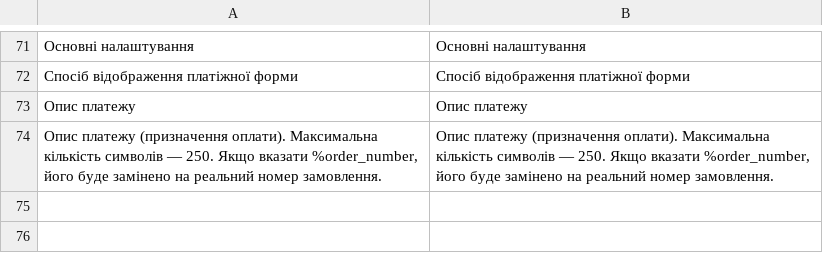
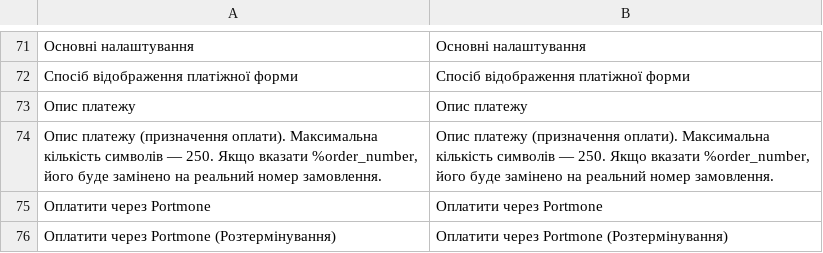
Before and after one commit to Portmone/Magento, a CSV file: 3.3.0/app/code/PortmonePayment/Portmone/i18n/uk_UA.csv, drawn as a sheet; only a part is shown, gaps mark what is left out; the diff names each change by its address in the sheet, - before the commit and + after, or states it on an @@ line.

Commit message:
SD-20307: додав кнопки для переходу на сторінку оплати портмоне

```diff
--- a/3.3.0/app/code/PortmonePayment/Portmone/i18n/uk_UA.csv
+++ b/3.3.0/app/code/PortmonePayment/Portmone/i18n/uk_UA.csv
+row 75: Оплатити через Portmone | Оплатити через Portmone
+row 76: Оплатити через Portmone (Розтермінування) | Оплатити через Portmone (Розтермінування)
```
Also changed, not shown: 3.3.0/app/code/PortmonePayment/Portmone/i18n/en_US.csv, 8 other files.
